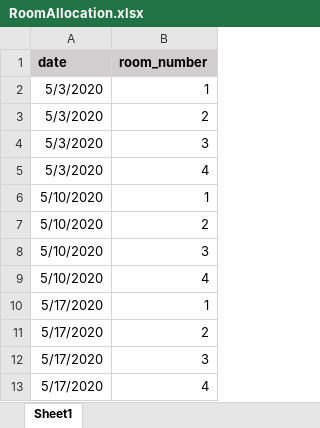
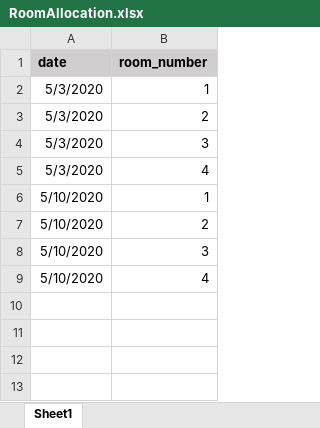
Before and after one commit to Omerk9/CI, an Excel workbook: RoomAllocation.xlsx, sheet Sheet1, drawn as a sheet; values as stored, in another font and other column widths than the file's, no borders; the diff names each change by its address in the sheet, - before the commit and + after, or states it on an @@ line.

```diff
--- a/RoomAllocation.xlsx (sheet Sheet1)
+++ b/RoomAllocation.xlsx (sheet Sheet1)
-row 10: 5/17/2020 | 1
-row 11: 5/17/2020 | 2
-row 12: 5/17/2020 | 3
-row 13: 5/17/2020 | 4
```
Also changed, not shown: Patient.xlsx, RTG.xlsx, 13 other files.
